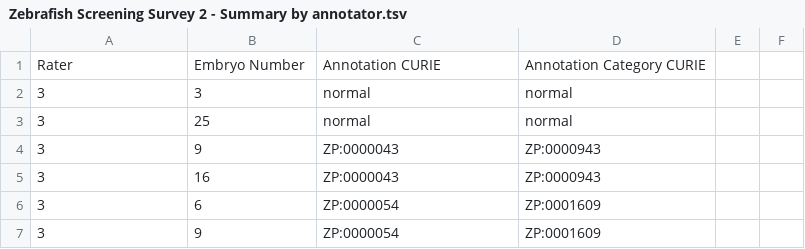
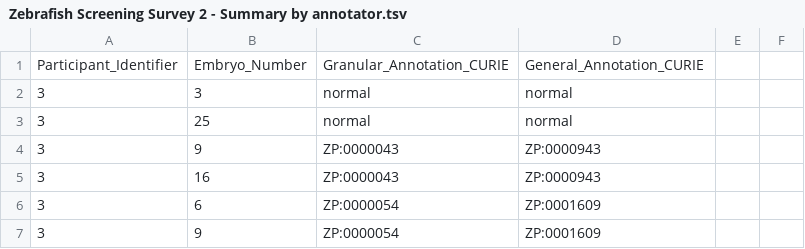
Before and after one commit to diatomsRcool/zebrafish_phenotype_survey, a TSV file: Zebrafish Screening Survey 2 - Summary by annotator.tsv, drawn as a sheet; only a part is shown.

Commit message:
Update Zebrafish Screening Survey 2 - Summary by annotator.tsv
updating column headers

```diff
--- a/Zebrafish Screening Survey 2 - Summary by annotator.tsv
+++ b/Zebrafish Screening Survey 2 - Summary by annotator.tsv
@@ -1,2 +1,2 @@
-Rater	Embryo Number	Annotation CURIE	Annotation Category CURIE		
+Participant_Identifier	Embryo_Number	Granular_Annotation_CURIE	General_Annotation_CURIE		
 3	3	normal	normal		
```
